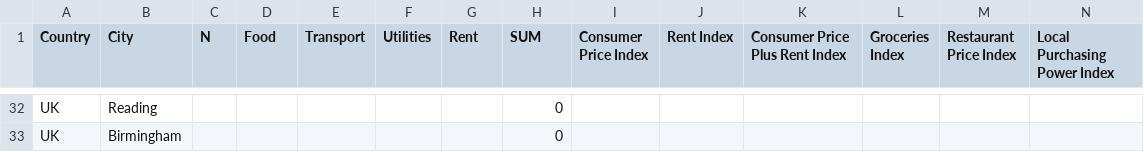
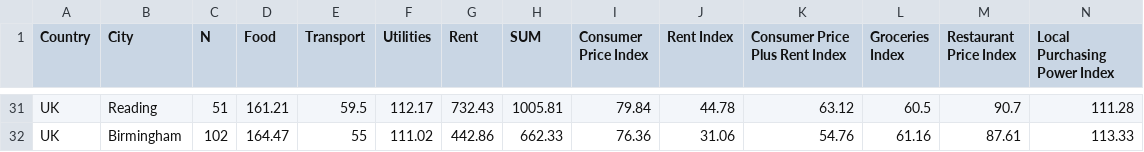
Before and after one commit to paparaka/LivingExpenses, a CSV file: import-tables/expenses.csv, drawn as a sheet; only a part is shown, gaps mark what is left out; addresses are those after the commit; the diff covers the shown part only; the diff names each change by its address in the sheet, - before the commit and + after, or states it on an @@ line.

```diff
--- a/import-tables/expenses.csv
+++ b/import-tables/expenses.csv
-C31 (N): (empty)
+C31 (N): 51
-D31 (Food): (empty)
+D31 (Food): 161.21
-E31 (Transport): (empty)
+E31 (Transport): 59.5
-F31 (Utilities): (empty)
+F31 (Utilities): 112.17
-G31 (Rent): (empty)
+G31 (Rent): 732.43
-H31 (SUM): 0
+H31 (SUM): 1005.81
-I31 (Consumer Price Index): (empty)
+I31 (Consumer Price Index): 79.84
-J31 (Rent Index): (empty)
+J31 (Rent Index): 44.78
-K31 (Consumer Price Plus Rent Index): (empty)
+K31 (Consumer Price Plus Rent Index): 63.12
-L31 (Groceries Index): (empty)
+L31 (Groceries Index): 60.5
-M31 (Restaurant Price Index): (empty)
+M31 (Restaurant Price Index): 90.7
-N31 (Local Purchasing Power Index): (empty)
+N31 (Local Purchasing Power Index): 111.28
-C32 (N): (empty)
+C32 (N): 102
-D32 (Food): (empty)
+D32 (Food): 164.47
-E32 (Transport): (empty)
+E32 (Transport): 55
-F32 (Utilities): (empty)
+F32 (Utilities): 111.02
-G32 (Rent): (empty)
+G32 (Rent): 442.86
-H32 (SUM): 0
+H32 (SUM): 662.33
-I32 (Consumer Price Index): (empty)
+I32 (Consumer Price Index): 76.36
-J32 (Rent Index): (empty)
+J32 (Rent Index): 31.06
-K32 (Consumer Price Plus Rent Index): (empty)
+K32 (Consumer Price Plus Rent Index): 54.76
-L32 (Groceries Index): (empty)
+L32 (Groceries Index): 61.16
-M32 (Restaurant Price Index): (empty)
+M32 (Restaurant Price Index): 87.61
-N32 (Local Purchasing Power Index): (empty)
+N32 (Local Purchasing Power Index): 113.33
```
Also changed, not shown: 3 added rows, 1 removed row and 78 edited cells elsewhere in this file, 2 other files.
